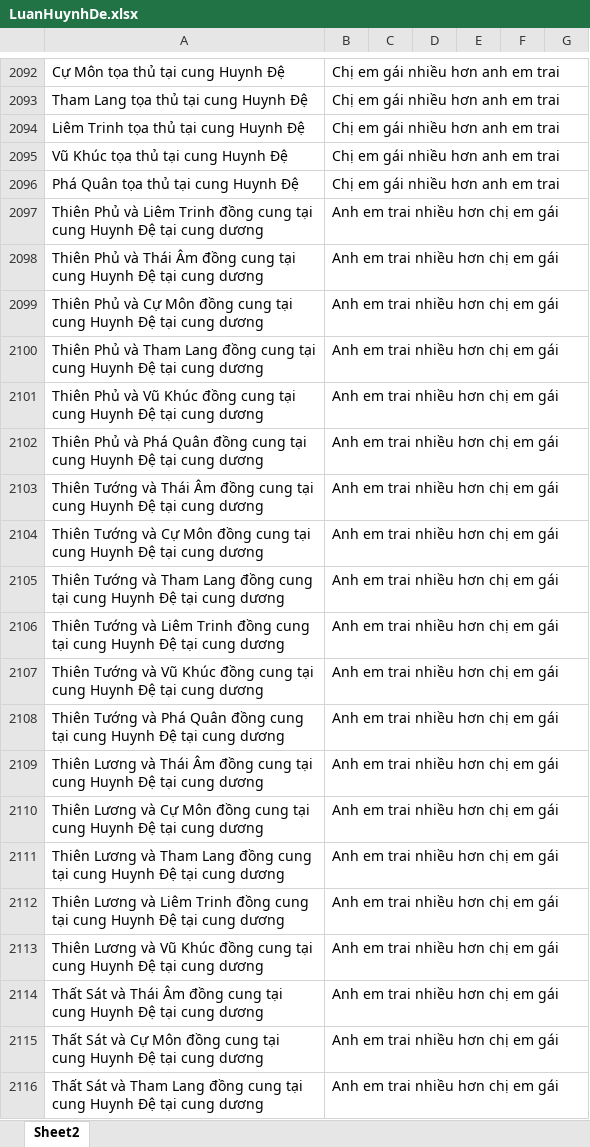
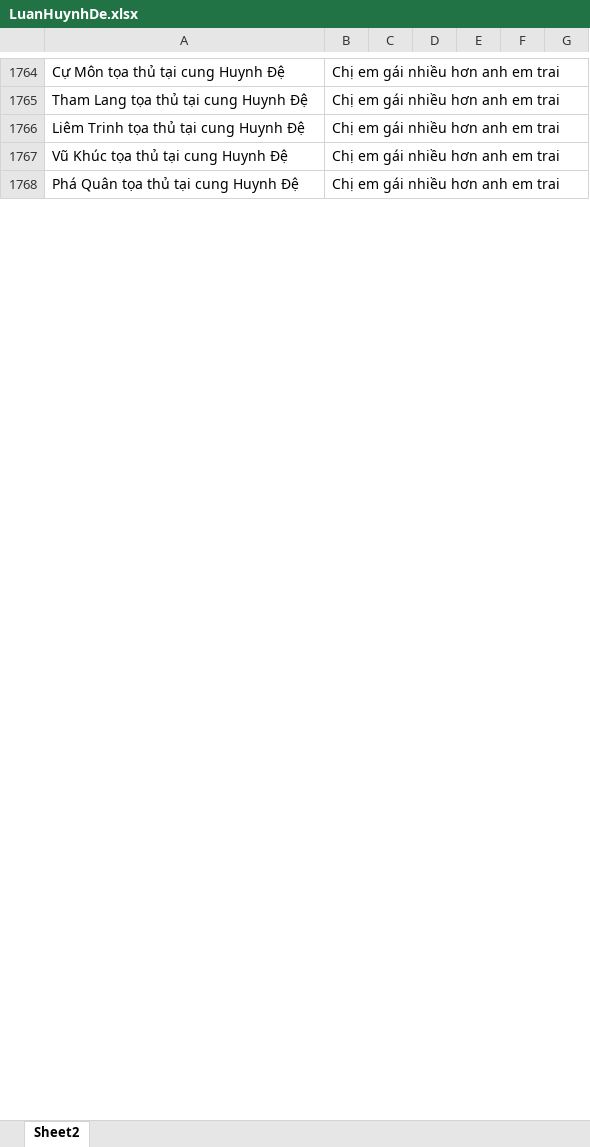
Before and after one commit to Donniehieu/LuanGiaiTuViBacPhai, an Excel workbook: LuanHuynhDe.xlsx, sheet Sheet2, drawn as a sheet; only a part is shown, gaps mark what is left out; values as stored, in another font and other column widths than the file's, no borders; conditional formats not drawn; removed rows and columns are numbered as before the commit, all else as after; the diff covers the shown part only; the diff names each change by its address in the sheet, - before the commit and + after, or states it on an @@ line.

```diff
--- a/LuanHuynhDe.xlsx (sheet Sheet2)
+++ b/LuanHuynhDe.xlsx (sheet Sheet2)
-row 2097: Thiên Phủ và Liêm Trinh đồng cung tại cung Huynh Đệ tại cung dương | Anh em trai nhiều hơn chị em gái
-row 2098: Thiên Phủ và Thái Âm đồng cung tại cung Huynh Đệ tại cung dương | Anh em trai nhiều hơn chị em gái
-row 2099: Thiên Phủ và Cự Môn đồng cung tại cung Huynh Đệ tại cung dương | Anh em trai nhiều hơn chị em gái
-row 2100: Thiên Phủ và Tham Lang đồng cung tại cung Huynh Đệ tại cung dương | Anh em trai nhiều hơn chị em gái
-row 2101: Thiên Phủ và Vũ Khúc đồng cung tại cung Huynh Đệ tại cung dương | Anh em trai nhiều hơn chị em gái
-row 2102: Thiên Phủ và Phá Quân đồng cung tại cung Huynh Đệ tại cung dương | Anh em trai nhiều hơn chị em gái
-row 2103: Thiên Tướng và Thái Âm đồng cung tại cung Huynh Đệ tại cung dương | Anh em trai nhiều hơn chị em gái
-row 2104: Thiên Tướng và Cự Môn đồng cung tại cung Huynh Đệ tại cung dương | Anh em trai nhiều hơn chị em gái
-row 2105: Thiên Tướng và Tham Lang đồng cung tại cung Huynh Đệ tại cung dương | Anh em trai nhiều hơn chị em gái
-row 2106: Thiên Tướng và Liêm Trinh đồng cung tại cung Huynh Đệ tại cung dương | Anh em trai nhiều hơn chị em gái
-row 2107: Thiên Tướng và Vũ Khúc đồng cung tại cung Huynh Đệ tại cung dương | Anh em trai nhiều hơn chị em gái
-row 2108: Thiên Tướng và Phá Quân đồng cung tại cung Huynh Đệ tại cung dương | Anh em trai nhiều hơn chị em gái
-row 2109: Thiên Lương và Thái Âm đồng cung tại cung Huynh Đệ tại cung dương | Anh em trai nhiều hơn chị em gái
-row 2110: Thiên Lương và Cự Môn đồng cung tại cung Huynh Đệ tại cung dương | Anh em trai nhiều hơn chị em gái
-row 2111: Thiên Lương và Tham Lang đồng cung tại cung Huynh Đệ tại cung dương | Anh em trai nhiều hơn chị em gái
-row 2112: Thiên Lương và Liêm Trinh đồng cung tại cung Huynh Đệ tại cung dương | Anh em trai nhiều hơn chị em gái
-row 2113: Thiên Lương và Vũ Khúc đồng cung tại cung Huynh Đệ tại cung dương | Anh em trai nhiều hơn chị em gái
-row 2114: Thất Sát và Thái Âm đồng cung tại cung Huynh Đệ tại cung dương | Anh em trai nhiều hơn chị em gái
-row 2115: Thất Sát và Cự Môn đồng cung tại cung Huynh Đệ tại cung dương | Anh em trai nhiều hơn chị em gái
-row 2116: Thất Sát và Tham Lang đồng cung tại cung Huynh Đệ tại cung dương | Anh em trai nhiều hơn chị em gái
```
Also changed, not shown: 2 added rows, 404 removed rows and 167 edited cells elsewhere in this sheet, LuanMenh.xlsx, LuanQuanLoc.xlsx, 7 other files.
